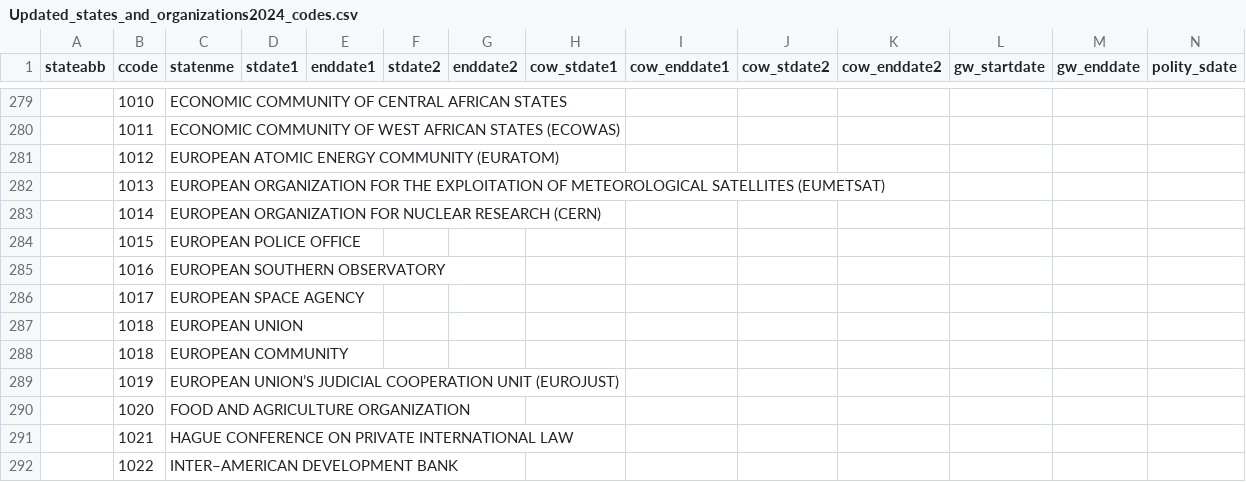
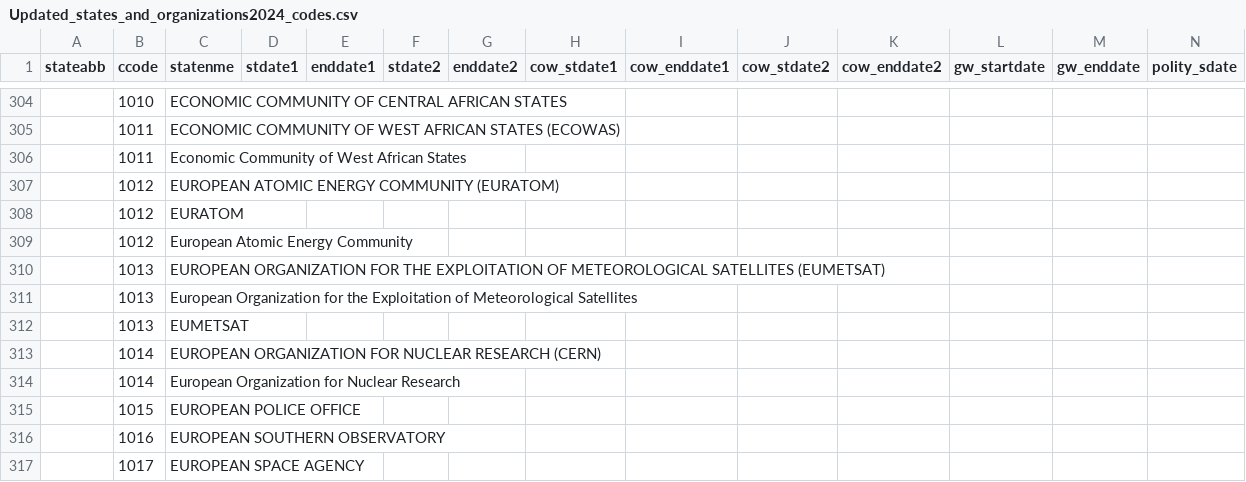
Before and after one commit to nicolesorense/Diplomatic-agreements-files-and-code, a CSV file: Updated_states_and_organizations2024_codes.csv, drawn as a sheet; only a part is shown, gaps mark what is left out; the shorter side is filled out with more unchanged rows; rows hold the shown columns only; the diff covers the shown part only; the diff names each change by its address in the sheet, - before the commit and + after, or states it on an @@ line.

Commit message:
Update Updated_states_and_organizations2024_codes.csv

```diff
--- a/Updated_states_and_organizations2024_codes.csv
+++ b/Updated_states_and_organizations2024_codes.csv
+row 306:  | 1011 | Economic Community of West African States
+row 308:  | 1012 | EURATOM
+row 309:  | 1012 | European Atomic Energy Community
+row 311:  | 1013 | European Organization for the Exploitation of Meteorological Satellites
+row 312:  | 1013 | EUMETSAT
+row 314:  | 1014 | European Organization for Nuclear Research
```
Also changed, not shown: 47 added rows elsewhere in this file.
